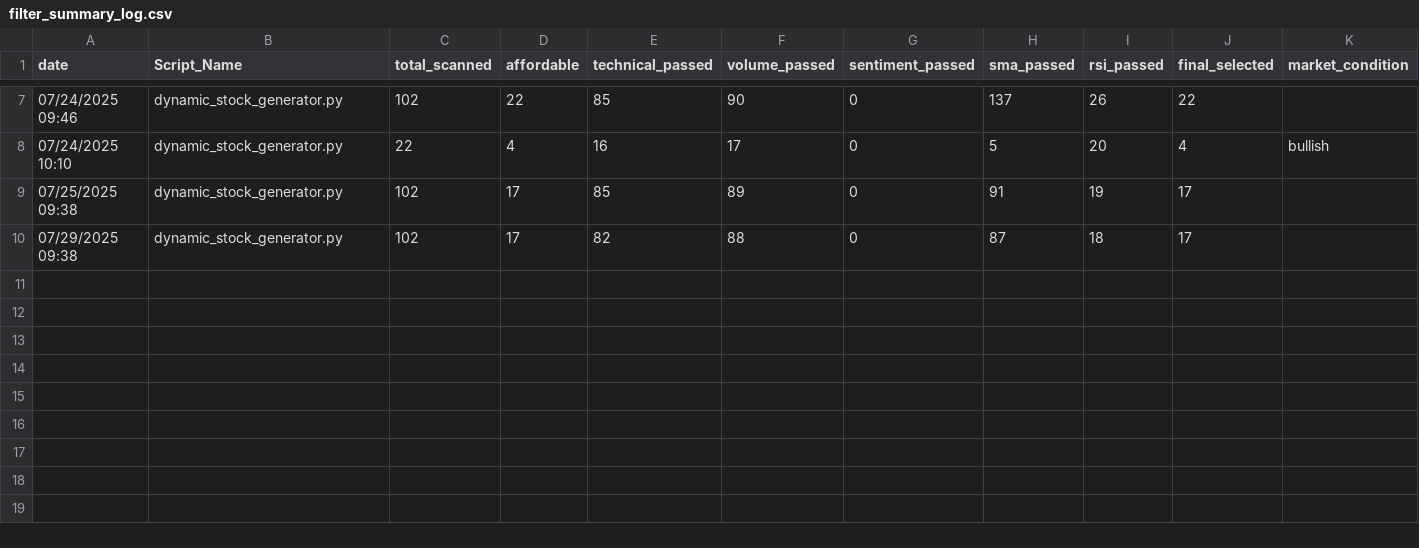
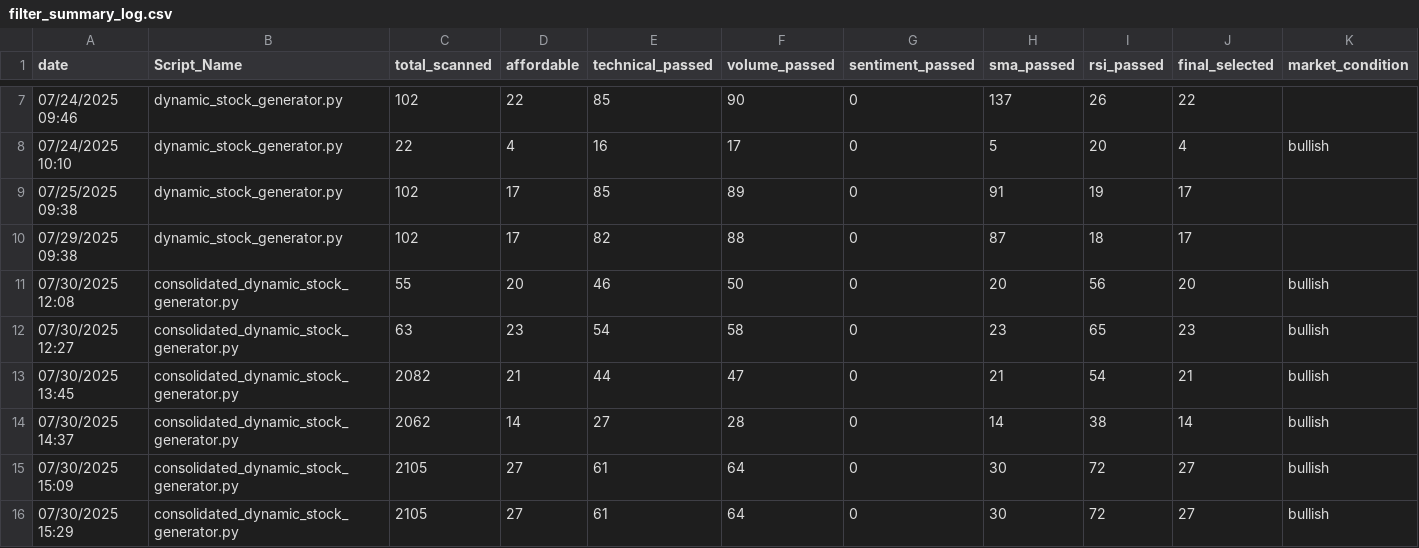
Before and after one commit to naveenstar3/Dhanbot_Trading, a CSV file: dhan_autotrader/filter_summary_log.csv, drawn as a sheet; only a part is shown, gaps mark what is left out; the diff names each change by its address in the sheet, - before the commit and + after, or states it on an @@ line.

```diff
--- a/dhan_autotrader/filter_summary_log.csv
+++ b/dhan_autotrader/filter_summary_log.csv
+row 11: 07/30/2025 12:08 | consolidated_dynamic_stock_generator.py | 55 | 20 | 46 | 50 | 0 | 20 | 56 | 20 | bullish
+row 12: 07/30/2025 12:27 | consolidated_dynamic_stock_generator.py | 63 | 23 | 54 | 58 | 0 | 23 | 65 | 23 | bullish
+row 13: 07/30/2025 13:45 | consolidated_dynamic_stock_generator.py | 2082 | 21 | 44 | 47 | 0 | 21 | 54 | 21 | bullish
+row 14: 07/30/2025 14:37 | consolidated_dynamic_stock_generator.py | 2062 | 14 | 27 | 28 | 0 | 14 | 38 | 14 | bullish
+row 15: 07/30/2025 15:09 | consolidated_dynamic_stock_generator.py | 2105 | 27 | 61 | 64 | 0 | 30 | 72 | 27 | bullish
+row 16: 07/30/2025 15:29 | consolidated_dynamic_stock_generator.py | 2105 | 27 | 61 | 64 | 0 | 30 | 72 | 27 | bullish
```
Also changed, not shown: dhan_autotrader/bot_execution_log.csv, dhan_autotrader/dynamic_stock_list.csv, 8 other files.
